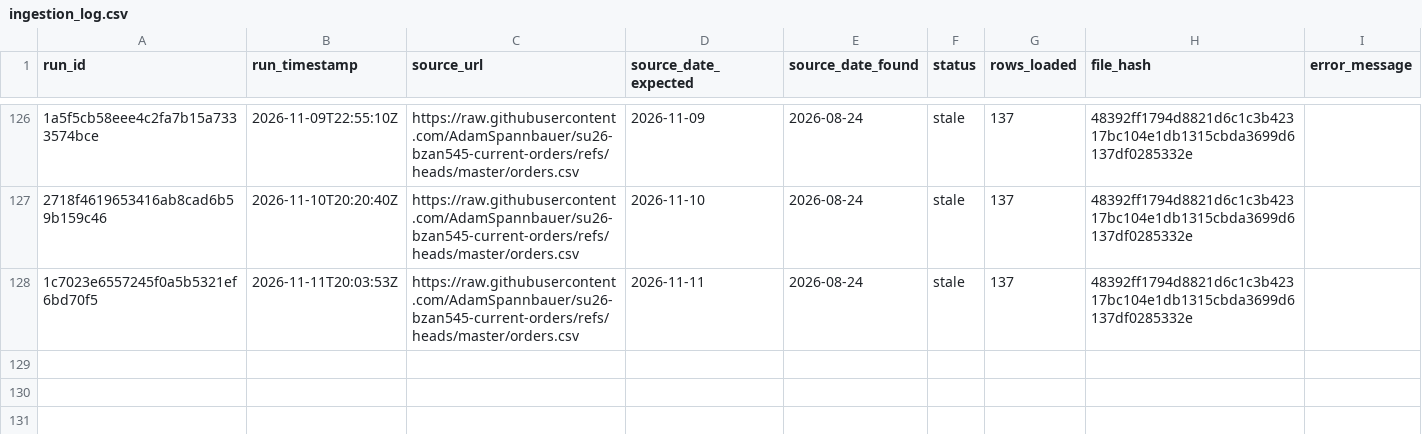
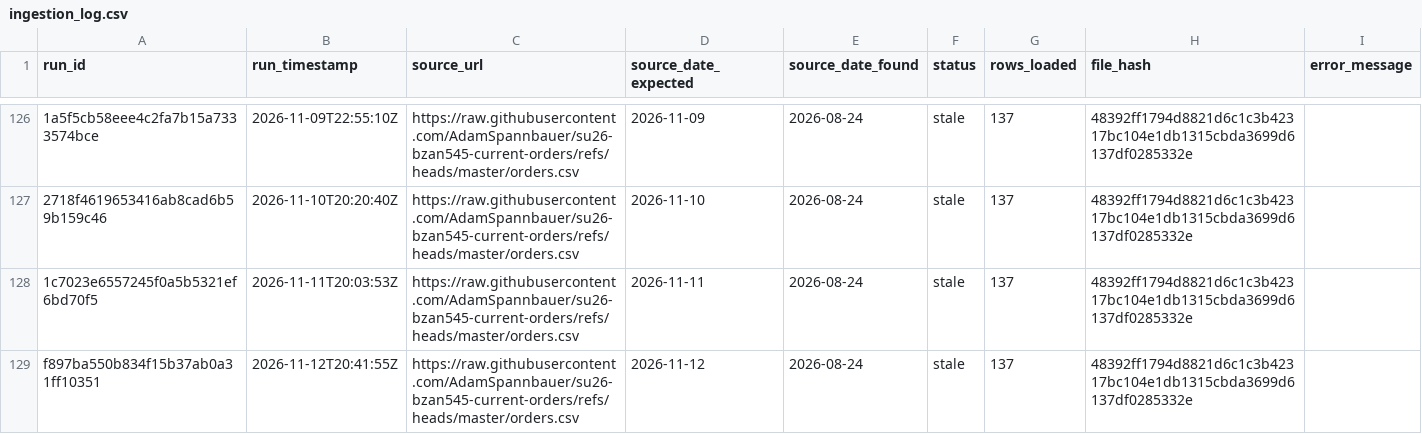
Before and after one commit to AkyuzBurhan/rocky-top-data-pipeline, a CSV file: data/ingestion_log.csv, drawn as a sheet; only a part is shown, gaps mark what is left out; the diff names each change by its address in the sheet, - before the commit and + after, or states it on an @@ line.

```diff
--- a/data/ingestion_log.csv
+++ b/data/ingestion_log.csv
+row 129: f897ba550b834f15b37ab0a31ff10351 | 2026-11-12T20:41:55Z | https://raw.githubusercontent.com/AdamSpannbauer/su26-bzan545-current-orders/refs/heads/master/orders.csv | 2026-11-12 | 2026-08-24 | stale | 137 | 48392ff1794d8821d6c1c3b42317bc104e1db1315cbda3699d6137df0285332e
```
Also changed, not shown: 1 other file.
